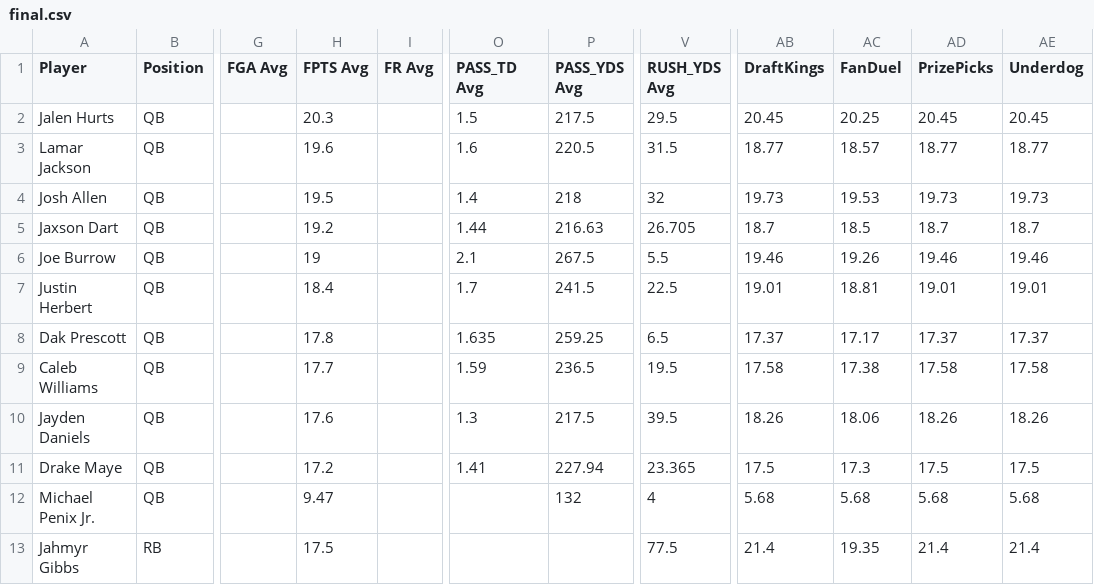
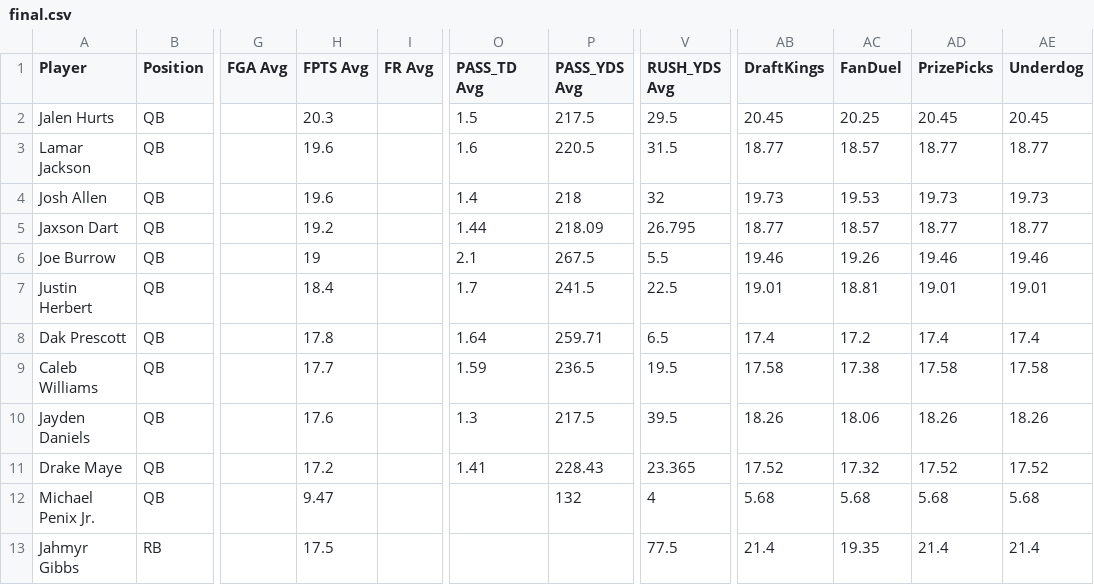
Before and after one commit to 925Sports/925Sports-nfl-dfs-data, a CSV file: final.csv, drawn as a sheet; only a part is shown, gaps mark what is left out; the diff covers the shown part only; the diff names each change by its address in the sheet, - before the commit and + after, or states it on an @@ line.

```diff
--- a/final.csv
+++ b/final.csv
-H4 (FPTS Avg): 19.5
+H4 (FPTS Avg): 19.6
-P5 (PASS_YDS Avg): 216.63
+P5 (PASS_YDS Avg): 218.09
-V5 (RUSH_YDS Avg): 26.705
+V5 (RUSH_YDS Avg): 26.795
-AB5 (DraftKings): 18.7
+AB5 (DraftKings): 18.77
-AC5 (FanDuel): 18.5
+AC5 (FanDuel): 18.57
-AD5 (PrizePicks): 18.7
+AD5 (PrizePicks): 18.77
-AE5 (Underdog): 18.7
+AE5 (Underdog): 18.77
-O8 (PASS_TD Avg): 1.635
+O8 (PASS_TD Avg): 1.64
-P8 (PASS_YDS Avg): 259.25
+P8 (PASS_YDS Avg): 259.71
-AB8 (DraftKings): 17.37
+AB8 (DraftKings): 17.4
-AC8 (FanDuel): 17.17
+AC8 (FanDuel): 17.2
-AD8 (PrizePicks): 17.37
+AD8 (PrizePicks): 17.4
-AE8 (Underdog): 17.37
+AE8 (Underdog): 17.4
-P11 (PASS_YDS Avg): 227.94
+P11 (PASS_YDS Avg): 228.43
-AB11 (DraftKings): 17.5
+AB11 (DraftKings): 17.52
-AC11 (FanDuel): 17.3
+AC11 (FanDuel): 17.32
-AD11 (PrizePicks): 17.5
+AD11 (PrizePicks): 17.52
-AE11 (Underdog): 17.5
+AE11 (Underdog): 17.52
```
Also changed, not shown: 28 edited cells elsewhere in this file, players.csv, 1 other file.
